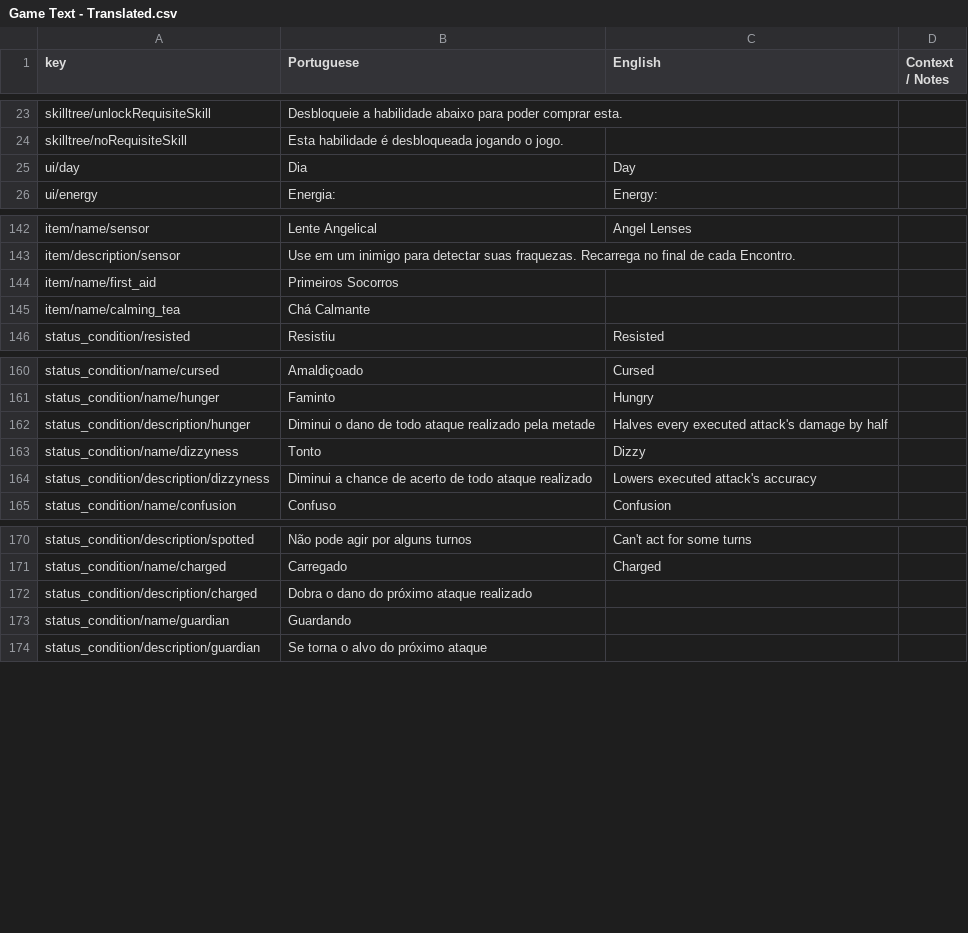
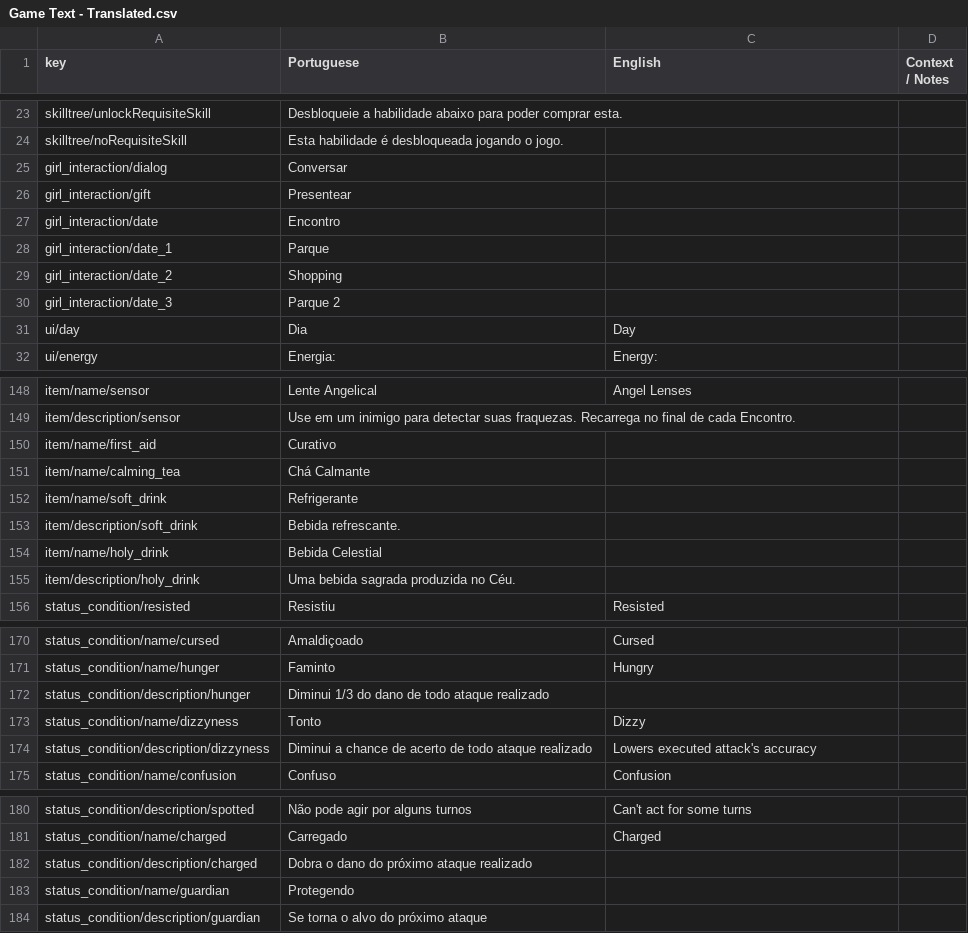
Before and after one commit to renanssba/XCore, a CSV file: Assets/Resources/Data/Game Text - Translated.csv, drawn as a sheet; only a part is shown, gaps mark what is left out.

Commit message:
new items, battle improving/balancing, balancing battle 2

```diff
--- a/Assets/Resources/Data/Game Text - Translated.csv
+++ b/Assets/Resources/Data/Game Text - Translated.csv
@@ -24,2 +24,8 @@ skilltree/unlockRequisiteSkill,Desbloqueie a habilidade abaixo para poder compra
 skilltree/noRequisiteSkill,Esta habilidade é desbloqueada jogando o jogo.,,
+girl_interaction/dialog,Conversar,,
+girl_interaction/gift,Presentear,,
+girl_interaction/date,Encontro,,
+girl_interaction/date_1,Parque,,
+girl_interaction/date_2,Shopping,,
+girl_interaction/date_3,Parque 2,,
 ui/day,Dia,Day,
@@ -143,4 +149,8 @@ item/name/sensor,Lente Angelical,Angel Lenses,
 item/description/sensor,Use em um inimigo para detectar suas fraquezas. Recarrega no final de cada Encontro.,,
-item/name/first_aid,Primeiros Socorros,,
+item/name/first_aid,Curativo,,
 item/name/calming_tea,Chá Calmante,,
+item/name/soft_drink,Refrigerante,,
+item/description/soft_drink,Bebida refrescante.,,
+item/name/holy_drink,Bebida Celestial,,
+item/description/holy_drink,Uma bebida sagrada produzida no Céu.,,
 status_condition/resisted,Resistiu,Resisted,
@@ -161,3 +171,3 @@ status_condition/name/cursed,Amaldiçoado,Cursed,
 status_condition/name/hunger,Faminto,Hungry,
-status_condition/description/hunger,Diminui o dano de todo ataque realizado pela metade,Halves every executed attack's damage by half,
+status_condition/description/hunger,Diminui 1/3 do dano de todo ataque realizado,,
 status_condition/name/dizzyness,Tonto,Dizzy,
@@ -172,3 +182,3 @@ status_condition/name/charged,Carregado,Charged,
 status_condition/description/charged,Dobra o dano do próximo ataque realizado,,
-status_condition/name/guardian,Guardando,,
+status_condition/name/guardian,Protegendo,,
 status_condition/description/guardian,Se torna o alvo do próximo ataque,,
```
Also changed, not shown: 41 other files.
